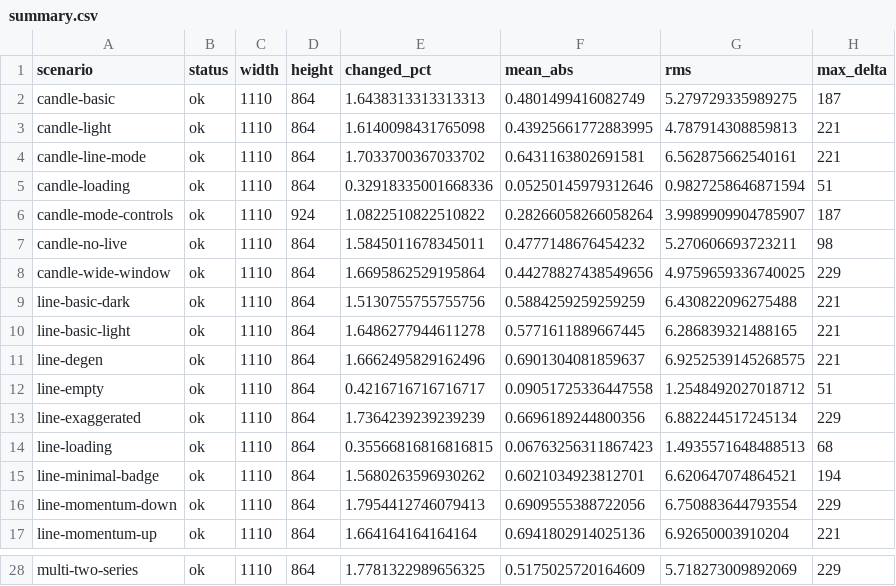
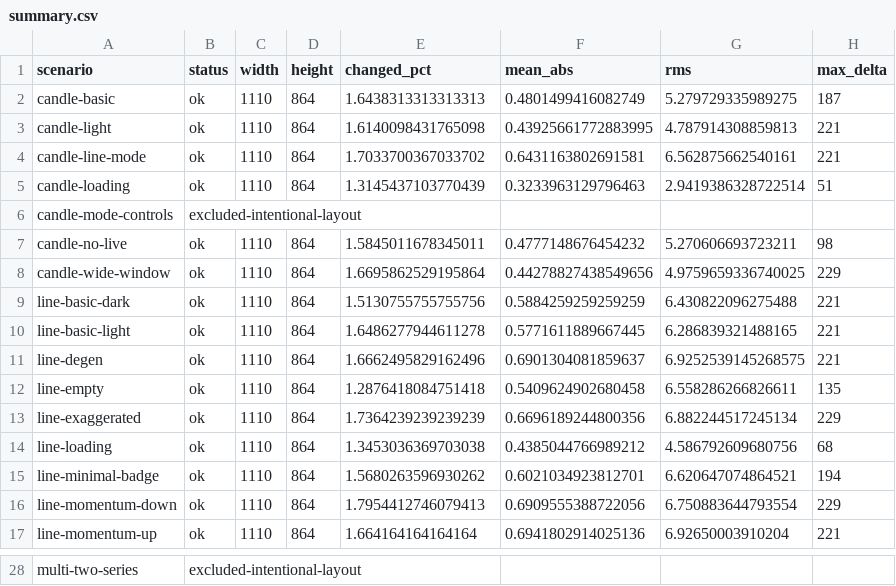
Before and after one commit to ParthJadhav/liveline-swift, a CSV file: Media/storybook-diff/summary.csv, drawn as a sheet; only a part is shown, gaps mark what is left out; the diff covers the shown part only; the diff names each change by its address in the sheet, - before the commit and + after, or states it on an @@ line.

```diff
--- a/Media/storybook-diff/summary.csv
+++ b/Media/storybook-diff/summary.csv
-E5 (changed_pct): 0.32918335001668336
+E5 (changed_pct): 1.3145437103770439
-F5 (mean_abs): 0.05250145979312646
+F5 (mean_abs): 0.3233963129796463
-G5 (rms): 0.9827258646871594
+G5 (rms): 2.9419386328722514
-B6 (status): ok
+B6 (status): excluded-intentional-layout
-C6 (width): 1110
+C6 (width): (empty)
-D6 (height): 924
+D6 (height): (empty)
-E6 (changed_pct): 1.0822510822510822
+E6 (changed_pct): (empty)
-F6 (mean_abs): 0.28266058266058264
+F6 (mean_abs): (empty)
-G6 (rms): 3.9989909904785907
+G6 (rms): (empty)
-H6 (max_delta): 187
+H6 (max_delta): (empty)
-E12 (changed_pct): 0.4216716716716717
+E12 (changed_pct): 1.2876418084751418
-F12 (mean_abs): 0.09051725336447558
+F12 (mean_abs): 0.5409624902680458
-G12 (rms): 1.2548492027018712
+G12 (rms): 6.558286266826611
-H12 (max_delta): 51
+H12 (max_delta): 135
-E14 (changed_pct): 0.35566816816816815
+E14 (changed_pct): 1.3453036369703038
-F14 (mean_abs): 0.06763256311867423
+F14 (mean_abs): 0.4385044766989212
-G14 (rms): 1.4935571648488513
+G14 (rms): 4.586792609680756
-B28 (status): ok
+B28 (status): excluded-intentional-layout
-C28 (width): 1110
+C28 (width): (empty)
-D28 (height): 864
+D28 (height): (empty)
-E28 (changed_pct): 1.7781322989656325
+E28 (changed_pct): (empty)
-F28 (mean_abs): 0.5175025720164609
+F28 (mean_abs): (empty)
-G28 (rms): 5.718273009892069
+G28 (rms): (empty)
-H28 (max_delta): 229
+H28 (max_delta): (empty)
```
Also changed, not shown: 45 edited cells elsewhere in this file, 7 other files.
